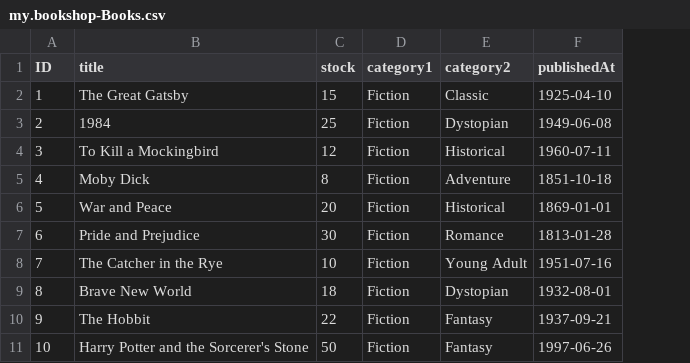
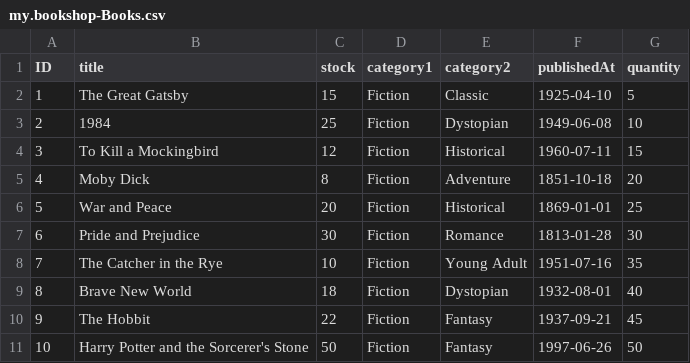
Before and after one commit to kothahemanth/Analtics-SAP, a CSV file: db/data/my.bookshop-Books.csv, drawn as a sheet; the diff names each change by its address in the sheet, - before the commit and + after, or states it on an @@ line.

```diff
--- a/db/data/my.bookshop-Books.csv
+++ b/db/data/my.bookshop-Books.csv
+column G (quantity), rows 2-11: 5 | 10 | 15 | 20 | 25 | 30 | 35 | 40 | 45 | 50
```
Also changed, not shown: 5 other files.
